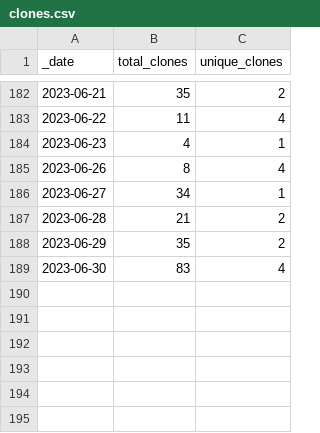
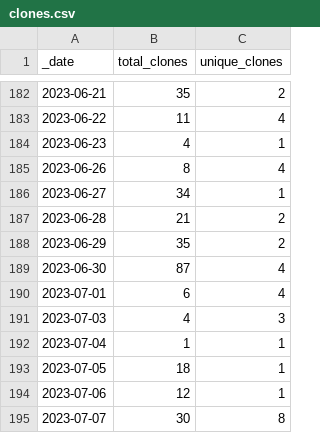
Before and after one commit to pachterlab/gget, a CSV file: traffic/clones.csv, drawn as a sheet; only a part is shown, gaps mark what is left out.

```diff
--- a/traffic/clones.csv
+++ b/traffic/clones.csv
@@ -188,2 +188,8 @@ _date,total_clones,unique_clones
 2023-06-29,35,2
-2023-06-30,83,4
+2023-06-30,87,4
+2023-07-01,6,4
+2023-07-03,4,3
+2023-07-04,1,1
+2023-07-05,18,1
+2023-07-06,12,1
+2023-07-07,30,8
```
Also changed, not shown: traffic/views.csv, 1 other file.
